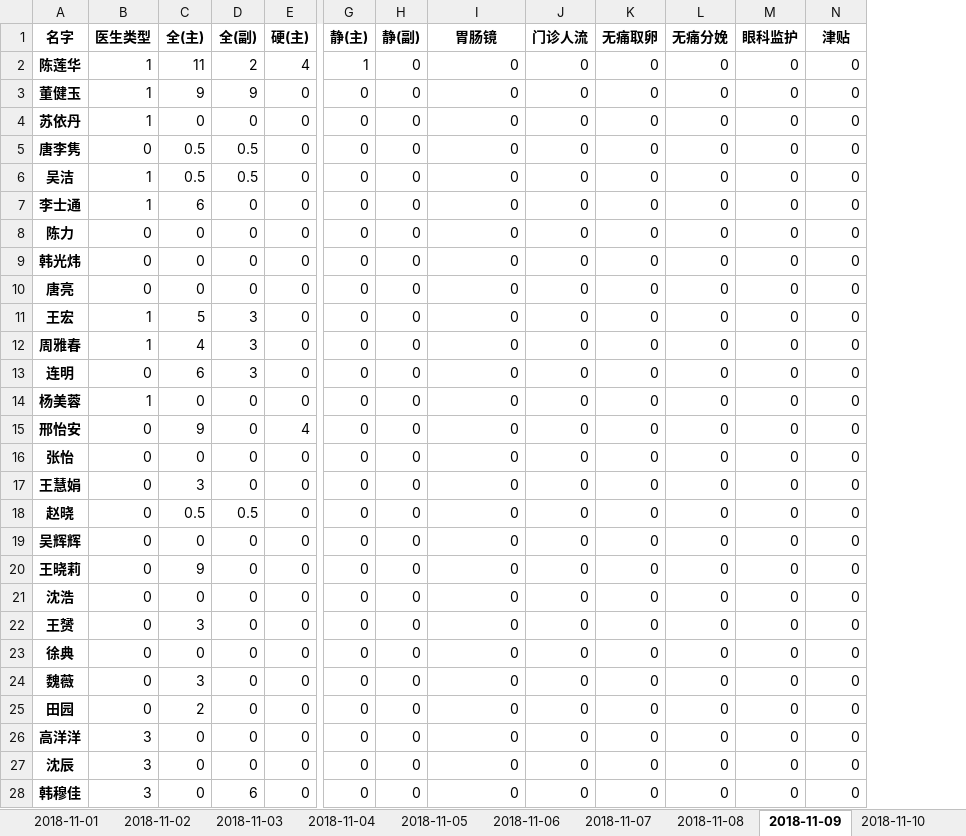
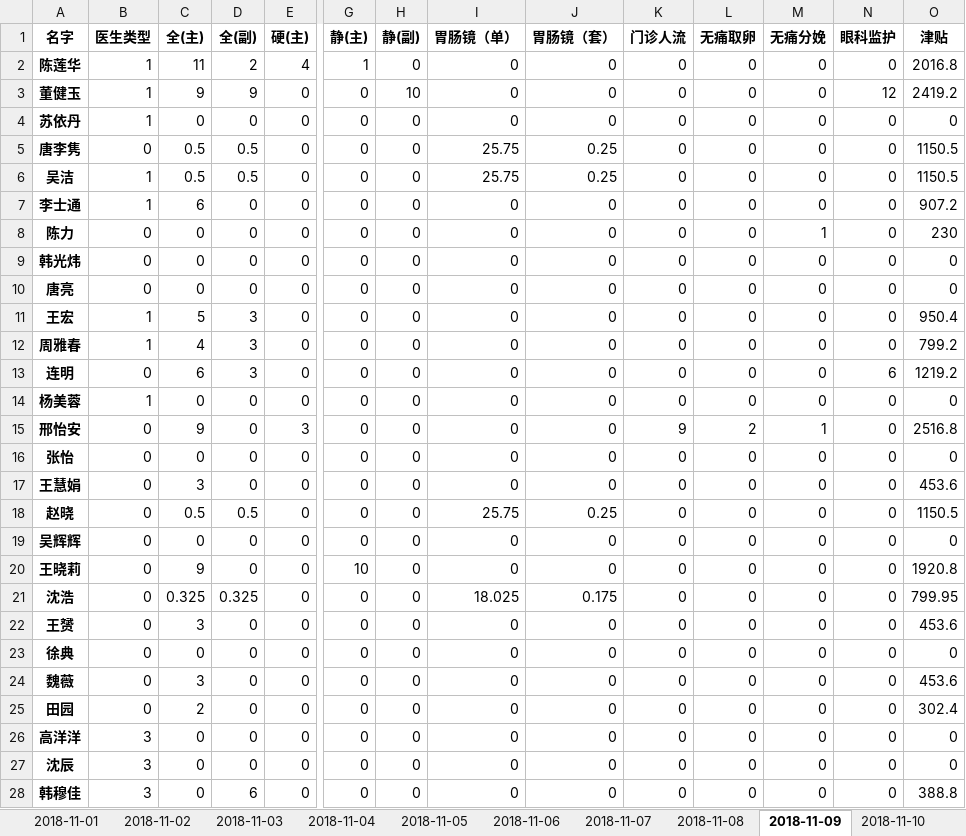
Before and after one commit to Hiker0/mazui_count, an Excel workbook: 提成.xlsx, sheet 2018-11-09, drawn as a sheet; only a part is shown, gaps mark what is left out; values as stored, in another font and other column widths than the file's, no borders; addresses are those after the commit; the diff covers the shown part only; the diff names each change by its address in the sheet, - before the commit and + after, or states it on an @@ line.

```diff
--- a/提成.xlsx (sheet 2018-11-09)
+++ b/提成.xlsx (sheet 2018-11-09)
+column J (胃肠镜（套）), rows 2-28: 0 | 0 | 0 | 0.25 | 0.25 | 0 | 0 | 0 | 0 | 0 | 0 | 0 | 0 | 0 | 0 | 0 | 0.25 | 0 | 0 | 0.175 | 0 | 0 | 0 | 0 | 0 | 0 | 0
-I1: 胃肠镜
+I1: 胃肠镜（单）
-O2 (津贴): 0
+O2 (津贴): 2016.8
-H3 (静(副)): 0
+H3 (静(副)): 10
-N3 (眼科监护): 0
+N3 (眼科监护): 12
-O3 (津贴): 0
+O3 (津贴): 2419.2
-I5:I6 (胃肠镜（单）): 0
+I5:I6 (胃肠镜（单）): 25.75
-O5:O6 (津贴): 0
+O5:O6 (津贴): 1150.5
-O7 (津贴): 0
+O7 (津贴): 907.2
-M8 (无痛分娩): 0
+M8 (无痛分娩): 1
-O8 (津贴): 0
+O8 (津贴): 230
-O11 (津贴): 0
+O11 (津贴): 950.4
-O12 (津贴): 0
+O12 (津贴): 799.2
-N13 (眼科监护): 0
+N13 (眼科监护): 6
-O13 (津贴): 0
+O13 (津贴): 1219.2
-E15 (硬(主)): 4
+E15 (硬(主)): 3
-K15 (门诊人流): 0
+K15 (门诊人流): 9
-L15 (无痛取卵): 0
+L15 (无痛取卵): 2
-M15 (无痛分娩): 0
+M15 (无痛分娩): 1
-O15 (津贴): 0
+O15 (津贴): 2516.8
-O17 (津贴): 0
+O17 (津贴): 453.6
-I18 (胃肠镜（单）): 0
+I18 (胃肠镜（单）): 25.75
-O18 (津贴): 0
+O18 (津贴): 1150.5
-G20 (静(主)): 0
+G20 (静(主)): 10
-O20 (津贴): 0
+O20 (津贴): 1920.8
-C21 (全(主)): 0
+C21 (全(主)): 0.325
-D21 (全(副)): 0
+D21 (全(副)): 0.325
-I21 (胃肠镜（单）): 0
+I21 (胃肠镜（单）): 18.025
-O21 (津贴): 0
+O21 (津贴): 799.95
-O22 (津贴): 0
+O22 (津贴): 453.6
-O24 (津贴): 0
+O24 (津贴): 453.6
-O25 (津贴): 0
+O25 (津贴): 302.4
-O28 (津贴): 0
+O28 (津贴): 388.8
```
Also changed, not shown: 10 edited cells elsewhere in this sheet, sheet 2018-11-12, sheet 2018-11-01, sheet 2018-11-06, sheet 2018-11-05, sheet 2018-11-07, sheet 2018-11-08, 5 more sheets, other sheet tabs, 6 other files.
